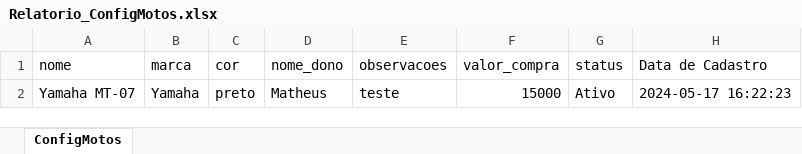
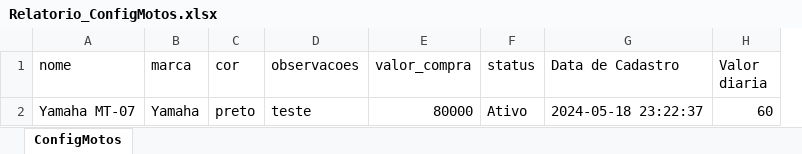
Before and after one commit to ZeMatheusDev/oficina, an Excel workbook: public/Relatorio_ConfigMotos.xlsx, sheet ConfigMotos, drawn as a sheet; values as stored, in another font and other column widths than the file's, no borders; removed rows and columns are numbered as before the commit, all else as after; the diff names each change by its address in the sheet, - before the commit and + after, or states it on an @@ line.

Commit message:
update 18/05 aluguel carro e moto

```diff
--- a/public/Relatorio_ConfigMotos.xlsx (sheet ConfigMotos)
+++ b/public/Relatorio_ConfigMotos.xlsx (sheet ConfigMotos)
-column D (nome_dono), row 2: Matheus
+column H (Valor diaria), row 2: 60
-E2 (valor_compra): 15000
+E2 (valor_compra): 80000
-G2 (Data de Cadastro): 2024-05-17 16:22:23
+G2 (Data de Cadastro): 2024-05-18 23:22:37
```
Also changed, not shown: storage/app/relatorio/Relatorio_ConfigMotos.xlsx, 34 other files.
